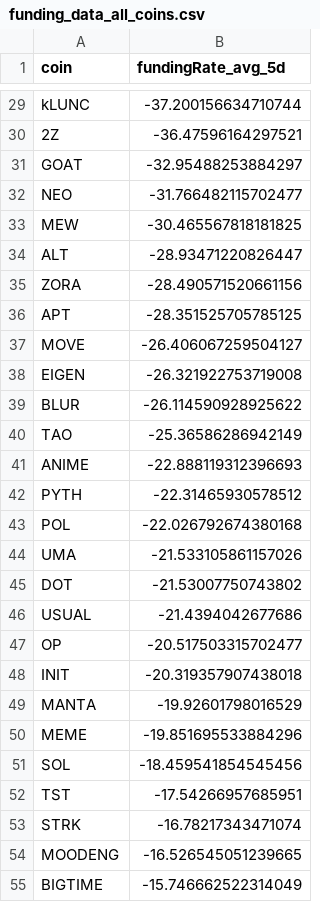
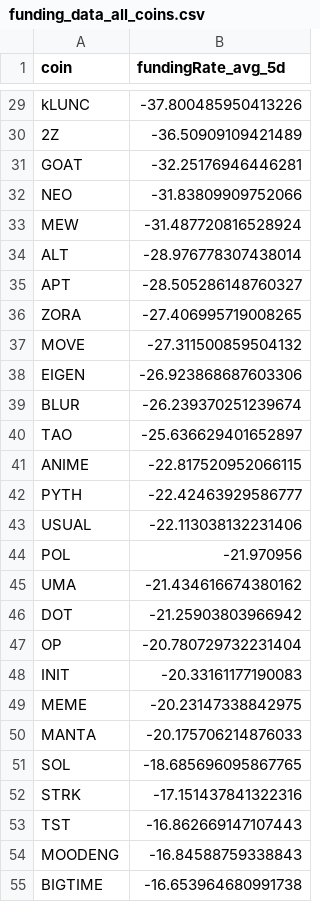
Before and after one commit to traders-ark/hyperliquid-carry-screener, a CSV file: funding_data_all_coins.csv, drawn as a sheet; only a part is shown, gaps mark what is left out; removed rows and columns are numbered as before the commit, all else as after; the diff covers the shown part only; the diff names each change by its address in the sheet, - before the commit and + after, or states it on an @@ line.

```diff
--- a/funding_data_all_coins.csv
+++ b/funding_data_all_coins.csv
-B29 (fundingRate_avg_5d): -37.200156634710744
+B29 (fundingRate_avg_5d): -37.800485950413226
-B30 (fundingRate_avg_5d): -36.47596164297521
+B30 (fundingRate_avg_5d): -36.50909109421489
-B31 (fundingRate_avg_5d): -32.95488253884297
+B31 (fundingRate_avg_5d): -32.25176946446281
-B32 (fundingRate_avg_5d): -31.766482115702477
+B32 (fundingRate_avg_5d): -31.83809909752066
-B33 (fundingRate_avg_5d): -30.465567818181825
+B33 (fundingRate_avg_5d): -31.487720816528924
-B34 (fundingRate_avg_5d): -28.93471220826447
+B34 (fundingRate_avg_5d): -28.976778307438014
-row 35: ZORA | -28.490571520661156
-B35 (fundingRate_avg_5d): -28.351525705785125
+B35 (fundingRate_avg_5d): -28.505286148760327
+row 36: ZORA | -27.406995719008265
-B37 (fundingRate_avg_5d): -26.406067259504127
+B37 (fundingRate_avg_5d): -27.311500859504132
-B38 (fundingRate_avg_5d): -26.321922753719008
+B38 (fundingRate_avg_5d): -26.923868687603306
-B39 (fundingRate_avg_5d): -26.114590928925622
+B39 (fundingRate_avg_5d): -26.239370251239674
-B40 (fundingRate_avg_5d): -25.36586286942149
+B40 (fundingRate_avg_5d): -25.636629401652897
-B41 (fundingRate_avg_5d): -22.888119312396693
+B41 (fundingRate_avg_5d): -22.817520952066115
-B42 (fundingRate_avg_5d): -22.31465930578512
+B42 (fundingRate_avg_5d): -22.42463929586777
+row 43: USUAL | -22.113038132231406
-B44 (fundingRate_avg_5d): -22.026792674380168
+B44 (fundingRate_avg_5d): -21.970956
-B45 (fundingRate_avg_5d): -21.533105861157026
+B45 (fundingRate_avg_5d): -21.434616674380162
-B46 (fundingRate_avg_5d): -21.53007750743802
+B46 (fundingRate_avg_5d): -21.25903803966942
-row 46: USUAL | -21.4394042677686
-B47 (fundingRate_avg_5d): -20.517503315702477
+B47 (fundingRate_avg_5d): -20.780729732231404
-B48 (fundingRate_avg_5d): -20.319357907438018
+B48 (fundingRate_avg_5d): -20.33161177190083
-row 49: MANTA | -19.92601798016529
-B49 (fundingRate_avg_5d): -19.851695533884296
+B49 (fundingRate_avg_5d): -20.23147338842975
+row 50: MANTA | -20.175706214876033
-B51 (fundingRate_avg_5d): -18.459541854545456
+B51 (fundingRate_avg_5d): -18.685696095867765
-row 52: TST | -17.54266957685951
-B52 (fundingRate_avg_5d): -16.78217343471074
+B52 (fundingRate_avg_5d): -17.151437841322316
+row 53: TST | -16.862669147107443
-B54 (fundingRate_avg_5d): -16.526545051239665
+B54 (fundingRate_avg_5d): -16.84588759338843
-B55 (fundingRate_avg_5d): -15.746662522314049
+B55 (fundingRate_avg_5d): -16.653964680991738
```
Also changed, not shown: 21 added rows, 20 removed rows and 56 edited cells elsewhere in this file, 1 other file.
